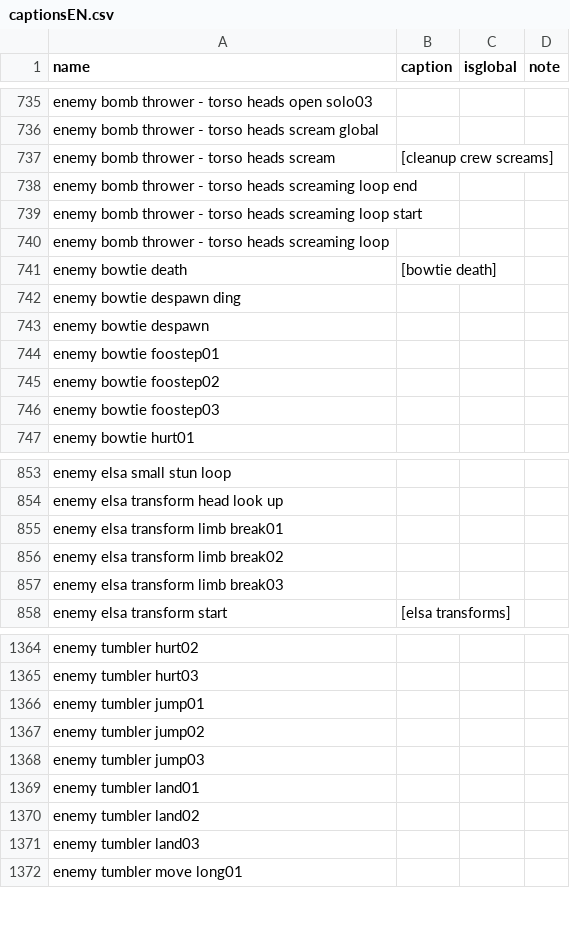
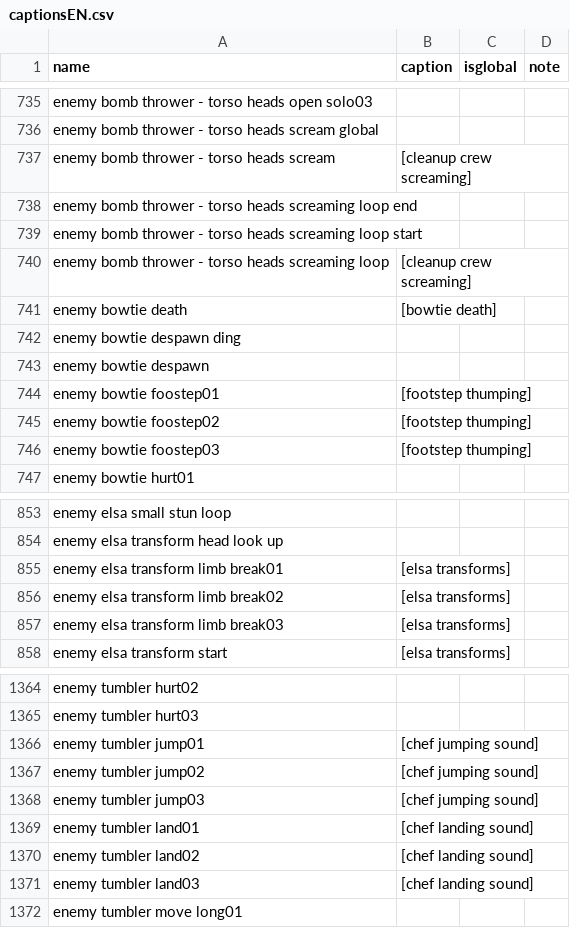
Before and after one commit to BatteryDie/Captionman, a CSV file: CaptionCatalogs/captionsEN.csv, drawn as a sheet; only a part is shown, gaps mark what is left out; the diff covers the shown part only.

Commit message:
Remove Legacy Code, Update Proximity Radius, Update captionsEN.csv, & Update README.md
- Remove the `legacyNames` variable and all legacy-fallback logic from the `ResolveCsvPath` method.
- Reduce Proximity Radius from 30 to 15 world unit.
- Update README.md
  - spellchecked/proofreaded
  - Fix a typo in the customization section
  - Update the description section
  - Change `GameAudioRepeatCooldownSeconds` default value from 2.0 to 4.0 in the customization section
  - Update the contribution section
- Update captionsEN.csv
  - Add monster captions (Banger, B, Cleanup Crew, Chef, Headgrab, and more)
  - Add defibro captions
  - Add shop machine and miscellaneous captions
  - Update existing captions (Champagne Bottle, Extraction tube)
  - Spellcheck/proofread existing captions

```diff
--- a/CaptionCatalogs/captionsEN.csv
+++ b/CaptionCatalogs/captionsEN.csv
@@ -736,6 +736,6 @@
 "enemy bomb thrower - torso heads scream global",,,
-"enemy bomb thrower - torso heads scream","[cleanup crew screams]",,
+"enemy bomb thrower - torso heads scream","[cleanup crew screaming]",,
 "enemy bomb thrower - torso heads screaming loop end",,,
 "enemy bomb thrower - torso heads screaming loop start",,,
-"enemy bomb thrower - torso heads screaming loop",,,
+"enemy bomb thrower - torso heads screaming loop","[cleanup crew screaming]",,
 "enemy bowtie death","[bowtie death]",,
@@ -743,4 +743,4 @@
 "enemy bowtie despawn",,,
-"enemy bowtie foostep01",,,
-"enemy bowtie foostep02",,,
-"enemy bowtie foostep03",,,
+"enemy bowtie foostep01","[footstep thumping]",,
+"enemy bowtie foostep02","[footstep thumping]",,
+"enemy bowtie foostep03","[footstep thumping]",,
@@ -854,5 +854,5 @@
 "enemy elsa transform head look up",,,
-"enemy elsa transform limb break01",,,
-"enemy elsa transform limb break02",,,
-"enemy elsa transform limb break03",,,
+"enemy elsa transform limb break01","[elsa transforms]",,
+"enemy elsa transform limb break02","[elsa transforms]",,
+"enemy elsa transform limb break03","[elsa transforms]",,
 "enemy elsa transform start","[elsa transforms]",,
@@ -1365,8 +1365,8 @@
 "enemy tumbler hurt03",,,
-"enemy tumbler jump01",,,
-"enemy tumbler jump02",,,
-"enemy tumbler jump03",,,
-"enemy tumbler land01",,,
-"enemy tumbler land02",,,
-"enemy tumbler land03",,,
+"enemy tumbler jump01","[chef jumping sound]",,
+"enemy tumbler jump02","[chef jumping sound]",,
+"enemy tumbler jump03","[chef jumping sound]",,
+"enemy tumbler land01","[chef landing sound]",,
+"enemy tumbler land02","[chef landing sound]",,
+"enemy tumbler land03","[chef landing sound]",,
 "enemy tumbler move long01",,,
```
Also changed, not shown: 67 edited cells elsewhere in this file, 5 other files.
